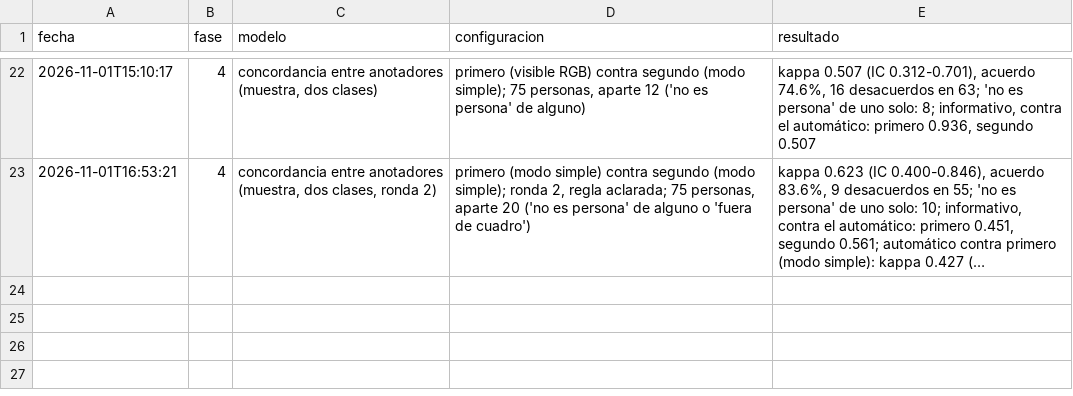
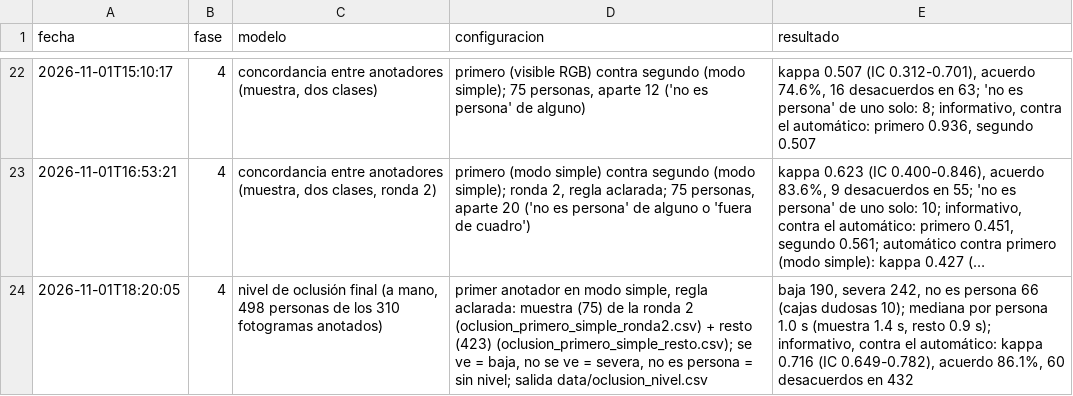
Before and after one commit to TonyHanx/sar-fusion-wisard, a CSV file: reports/bitacora.csv, drawn as a sheet; only a part is shown, gaps mark what is left out; long unchanged cells end in …; the diff names each change by its address in the sheet, - before the commit and + after, or states it on an @@ line.

```diff
--- a/reports/bitacora.csv
+++ b/reports/bitacora.csv
+row 24: 2026-11-01T18:20:05 | 4 | nivel de oclusión final (a mano, 498 personas de los 310 fotogramas anotados) | primer anotador en modo simple, regla aclarada: muestra (75) de la ronda 2 (oclusion_primero_simple_ronda2.csv) + resto (423) (oclusion_primero_simple_resto.csv); se ve = baja, no se ve = severa, no es persona = sin nivel; salida data/oclusion_nivel.csv | baja 190, severa 242, no es persona 66 (cajas dudosas 10); mediana por persona 1.0 s (muestra 1.4 s, resto 0.9 s); informativo, contra el automático: kappa 0.716 (IC 0.649-0.782), acuerdo 86.1%, 60 desacuerdos en 432
```
Also changed, not shown: 10 other files.
